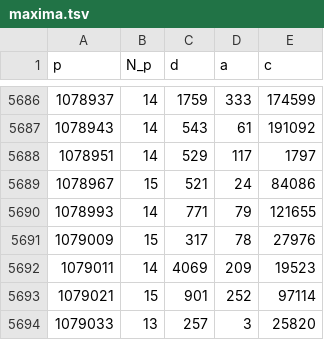
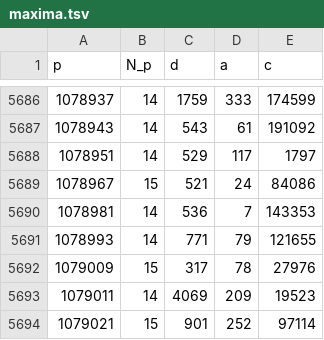
Before and after one commit to rojas-mathcs/winomials, a TSV file: maxima.tsv, drawn as a sheet; only a part is shown, gaps mark what is left out; the shorter side is filled out with more unchanged rows; the diff covers the shown part only.

```diff
--- a/maxima.tsv
+++ b/maxima.tsv
@@ -5689,2 +5689,3 @@ p	N_p	d	a	c
 1078967	15	521	24	84086
+1078981	14	536	7	143353
 1078993	14	771	79	121655
```
Also changed, not shown: 34 added rows elsewhere in this file, 2 other files.
